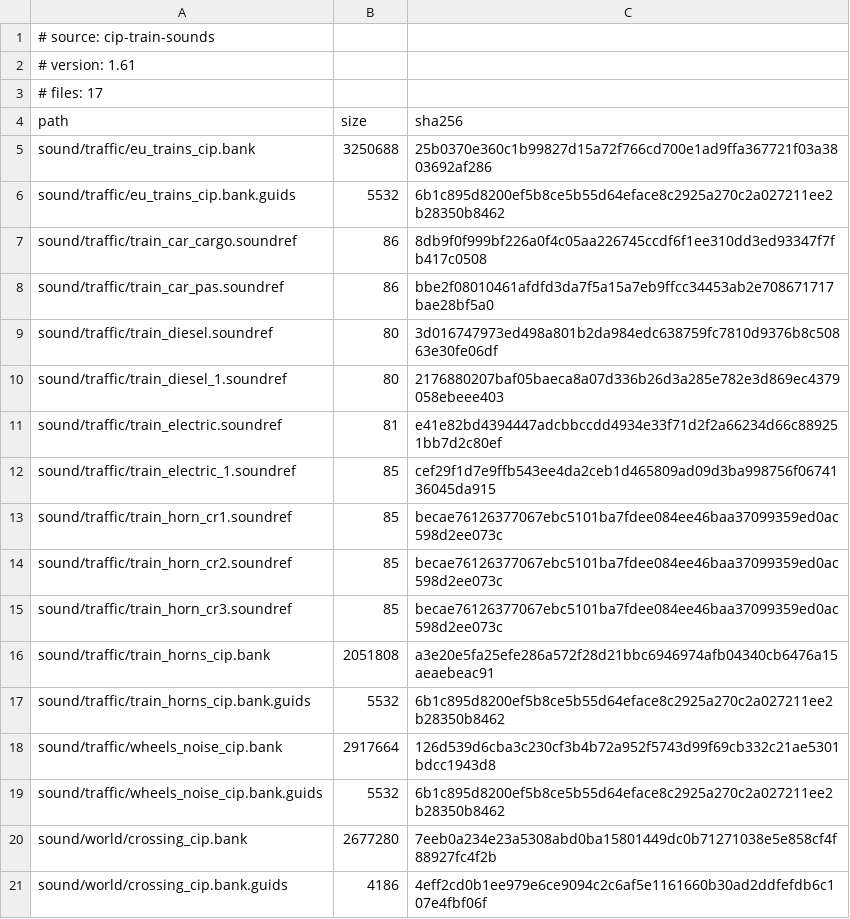
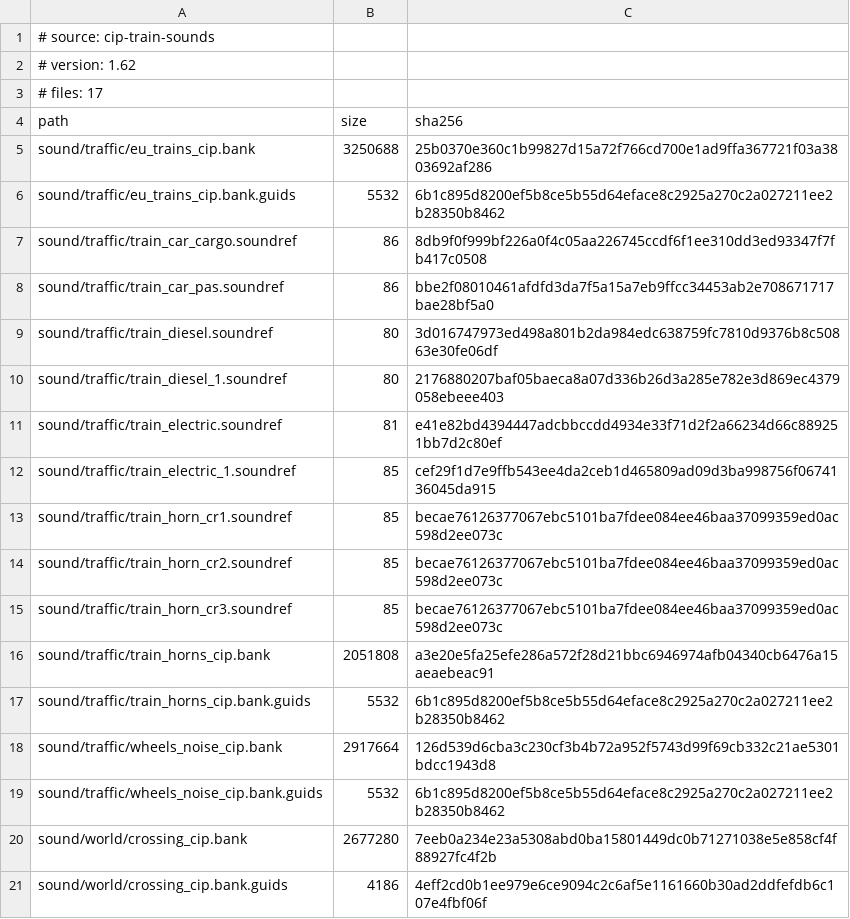
Before and after one commit to DevilDogTG/ETS2.Mods.DriveDogs.World, a TSV file: lock/cip-train-sounds.tsv, drawn as a sheet.

Commit message:
build world 1.5.1-dev.1: take cip train sounds 1.62, kass v10.9 and the realistic rain 5.2.1 re-release
megapack updates reported all three after 1.5.0. None changes a file world merges: cip's 17, kass's 101
and rain's 14 locked files keep their hashes, and harvest_edits rebuilds the same train edits from cip's
1.62 defs. Only the source versions, the changelog and the cover badge move.

```diff
--- a/lock/cip-train-sounds.tsv
+++ b/lock/cip-train-sounds.tsv
@@ -1,3 +1,3 @@
 # source: cip-train-sounds
-# version: 1.61
+# version: 1.62
 # files: 17
```
Also changed, not shown: lock/kass-thunder.tsv, 4 other files.
